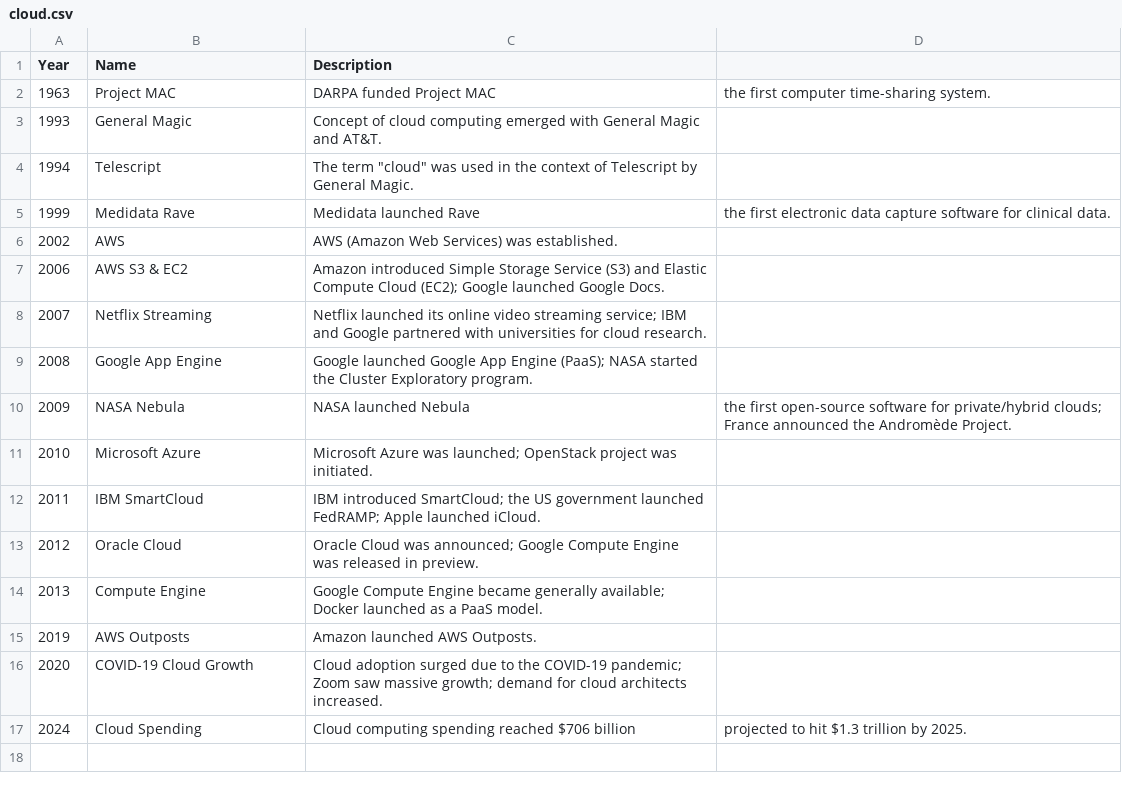
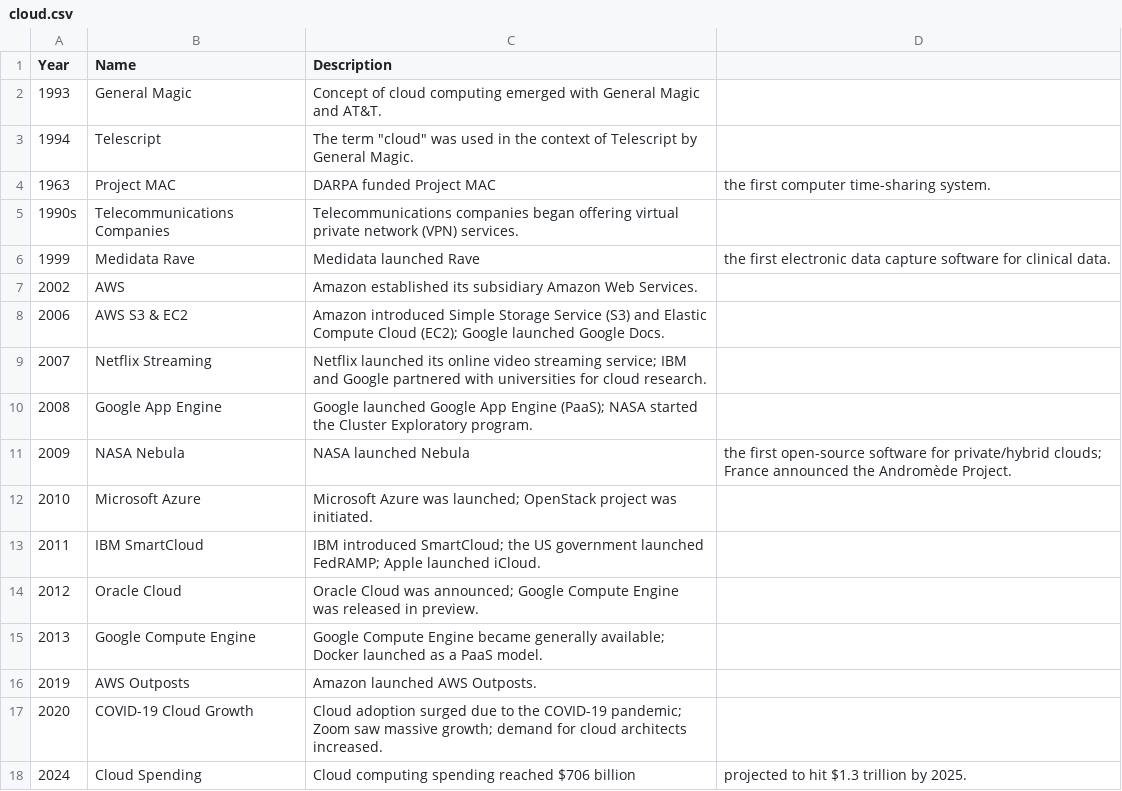
Before and after one commit to Educative-Content/graphicData, a CSV file: cloud.csv, drawn as a sheet.

Commit message:
Update cloud.csv

```diff
--- a/cloud.csv
+++ b/cloud.csv
@@ -1,7 +1,8 @@
 Year,Name,Description
-1963,Project MAC,DARPA funded Project MAC, the first computer time-sharing system.
 1993,General Magic,Concept of cloud computing emerged with General Magic and AT&T.
 1994,Telescript,The term "cloud" was used in the context of Telescript by General Magic.
+1963,Project MAC,DARPA funded Project MAC, the first computer time-sharing system.
+1990s,Telecommunications Companies,Telecommunications companies began offering virtual private network (VPN) services.
 1999,Medidata Rave,Medidata launched Rave, the first electronic data capture software for clinical data.
-2002,AWS,AWS (Amazon Web Services) was established.
+2002,AWS,Amazon established its subsidiary Amazon Web Services.
 2006,AWS S3 & EC2,Amazon introduced Simple Storage Service (S3) and Elastic Compute Cloud (EC2); Google launched Google Docs.
@@ -13,3 +14,3 @@ Year,Name,Description
 2012,Oracle Cloud,Oracle Cloud was announced; Google Compute Engine was released in preview.
-2013,Compute Engine,Google Compute Engine became generally available; Docker launched as a PaaS model.
+2013,Google Compute Engine,Google Compute Engine became generally available; Docker launched as a PaaS model.
 2019,AWS Outposts,Amazon launched AWS Outposts.
```
